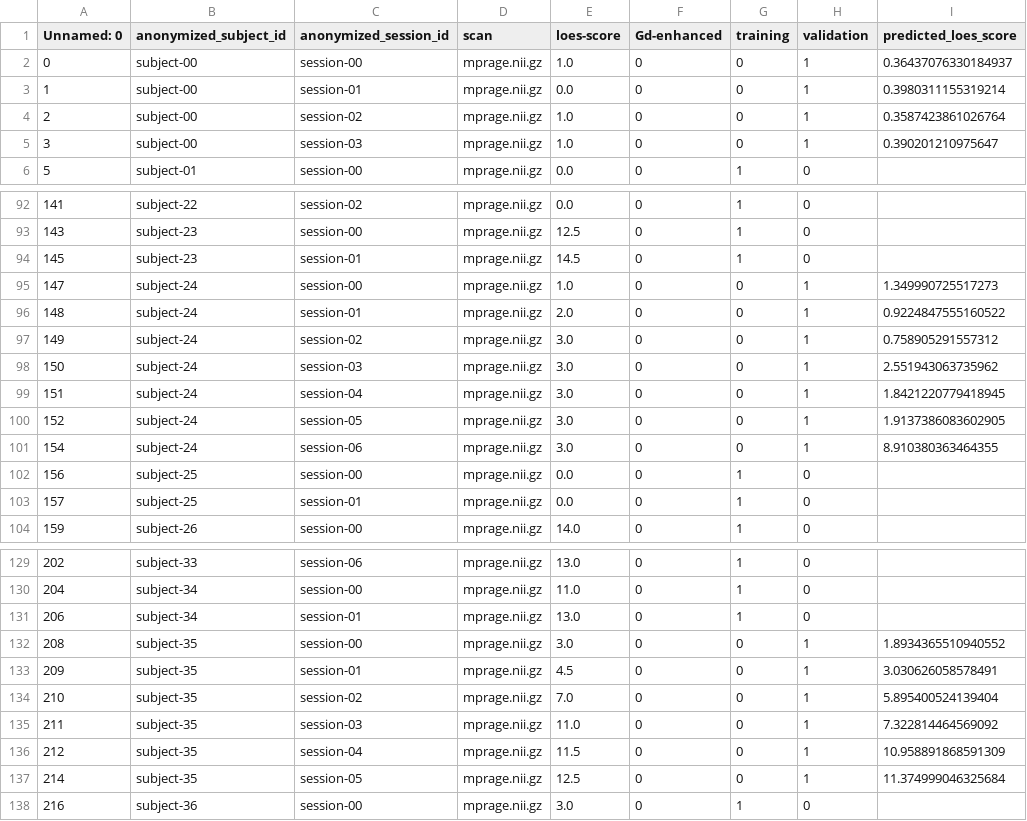
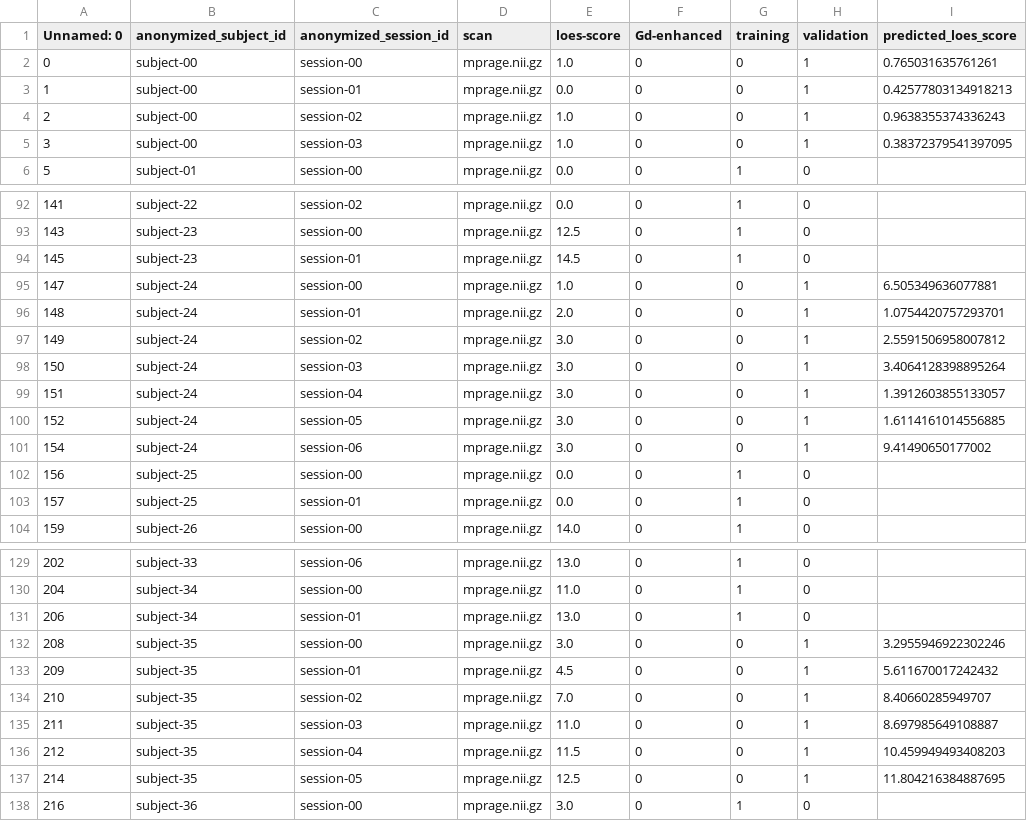
Before and after one commit to DCAN-Labs/loes-scoring-2, a CSV file: doc/models/model15/model15.csv, drawn as a sheet; only a part is shown, gaps mark what is left out; the diff covers the shown part only.

```diff
--- a/doc/models/model15/model15.csv
+++ b/doc/models/model15/model15.csv
@@ -1,6 +1,6 @@
 Unnamed: 0,anonymized_subject_id,anonymized_session_id,scan,loes-score,Gd-enhanced,training,validation,predicted_loes_score
-0,subject-00,session-00,mprage.nii.gz,1.0,0,0,1,0.36437076330184937
-1,subject-00,session-01,mprage.nii.gz,0.0,0,0,1,0.3980311155319214
-2,subject-00,session-02,mprage.nii.gz,1.0,0,0,1,0.3587423861026764
-3,subject-00,session-03,mprage.nii.gz,1.0,0,0,1,0.390201210975647
+0,subject-00,session-00,mprage.nii.gz,1.0,0,0,1,0.765031635761261
+1,subject-00,session-01,mprage.nii.gz,0.0,0,0,1,0.42577803134918213
+2,subject-00,session-02,mprage.nii.gz,1.0,0,0,1,0.9638355374336243
+3,subject-00,session-03,mprage.nii.gz,1.0,0,0,1,0.38372379541397095
 5,subject-01,session-00,mprage.nii.gz,0.0,0,1,0,
@@ -94,9 +94,9 @@ Unnamed: 0,anonymized_subject_id,anonymized_session_id,scan,loes-score,Gd-enhanc
 145,subject-23,session-01,mprage.nii.gz,14.5,0,1,0,
-147,subject-24,session-00,mprage.nii.gz,1.0,0,0,1,1.349990725517273
-148,subject-24,session-01,mprage.nii.gz,2.0,0,0,1,0.9224847555160522
-149,subject-24,session-02,mprage.nii.gz,3.0,0,0,1,0.758905291557312
-150,subject-24,session-03,mprage.nii.gz,3.0,0,0,1,2.551943063735962
-151,subject-24,session-04,mprage.nii.gz,3.0,0,0,1,1.8421220779418945
-152,subject-24,session-05,mprage.nii.gz,3.0,0,0,1,1.9137386083602905
-154,subject-24,session-06,mprage.nii.gz,3.0,0,0,1,8.910380363464355
+147,subject-24,session-00,mprage.nii.gz,1.0,0,0,1,6.505349636077881
+148,subject-24,session-01,mprage.nii.gz,2.0,0,0,1,1.0754420757293701
+149,subject-24,session-02,mprage.nii.gz,3.0,0,0,1,2.5591506958007812
+150,subject-24,session-03,mprage.nii.gz,3.0,0,0,1,3.4064128398895264
+151,subject-24,session-04,mprage.nii.gz,3.0,0,0,1,1.3912603855133057
+152,subject-24,session-05,mprage.nii.gz,3.0,0,0,1,1.6114161014556885
+154,subject-24,session-06,mprage.nii.gz,3.0,0,0,1,9.41490650177002
 156,subject-25,session-00,mprage.nii.gz,0.0,0,1,0,
@@ -131,8 +131,8 @@ Unnamed: 0,anonymized_subject_id,anonymized_session_id,scan,loes-score,Gd-enhanc
 206,subject-34,session-01,mprage.nii.gz,13.0,0,1,0,
-208,subject-35,session-00,mprage.nii.gz,3.0,0,0,1,1.8934365510940552
-209,subject-35,session-01,mprage.nii.gz,4.5,0,0,1,3.030626058578491
-210,subject-35,session-02,mprage.nii.gz,7.0,0,0,1,5.895400524139404
-211,subject-35,session-03,mprage.nii.gz,11.0,0,0,1,7.322814464569092
-212,subject-35,session-04,mprage.nii.gz,11.5,0,0,1,10.958891868591309
-214,subject-35,session-05,mprage.nii.gz,12.5,0,0,1,11.374999046325684
+208,subject-35,session-00,mprage.nii.gz,3.0,0,0,1,3.2955946922302246
+209,subject-35,session-01,mprage.nii.gz,4.5,0,0,1,5.611670017242432
+210,subject-35,session-02,mprage.nii.gz,7.0,0,0,1,8.40660285949707
+211,subject-35,session-03,mprage.nii.gz,11.0,0,0,1,8.697985649108887
+212,subject-35,session-04,mprage.nii.gz,11.5,0,0,1,10.459949493408203
+214,subject-35,session-05,mprage.nii.gz,12.5,0,0,1,11.804216384887695
 216,subject-36,session-00,mprage.nii.gz,3.0,0,1,0,
```
Also changed, not shown: 18 edited cells elsewhere in this file, 3 other files.
